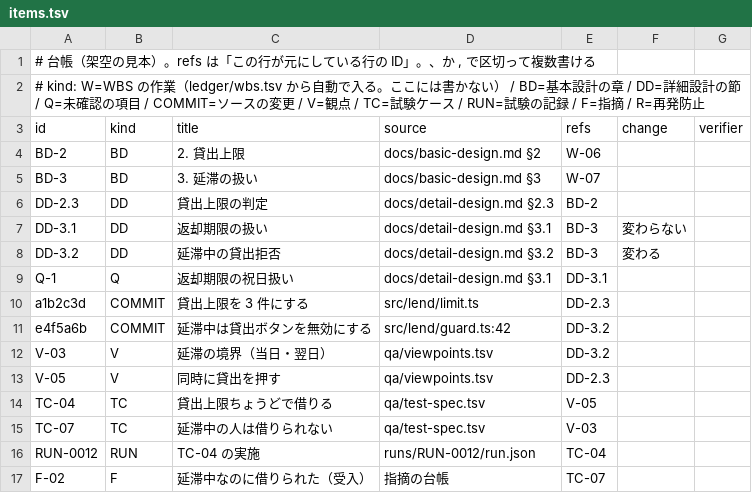
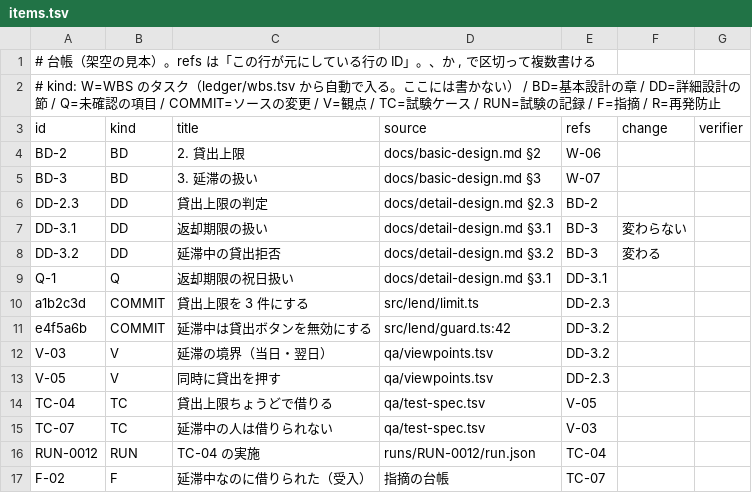
Before and after one commit to meta-taro/tadori, a TSV file: examples/lend-v12/ledger/items.tsv, drawn as a sheet.

```diff
--- a/examples/lend-v12/ledger/items.tsv
+++ b/examples/lend-v12/ledger/items.tsv
@@ -1,3 +1,3 @@
 # 台帳（架空の見本）。refs は「この行が元にしている行の ID」。、か , で区切って複数書ける
-# kind: W=WBS の作業（ledger/wbs.tsv から自動で入る。ここには書かない） / BD=基本設計の章 / DD=詳細設計の節 / Q=未確認の項目 / COMMIT=ソースの変更 / V=観点 / TC=試験ケース / RUN=試験の記録 / F=指摘 / R=再発防止
+# kind: W=WBS のタスク（ledger/wbs.tsv から自動で入る。ここには書かない） / BD=基本設計の章 / DD=詳細設計の節 / Q=未確認の項目 / COMMIT=ソースの変更 / V=観点 / TC=試験ケース / RUN=試験の記録 / F=指摘 / R=再発防止
 id	kind	title	source	refs	change	verifier
```
Also changed, not shown: 24 other files.
